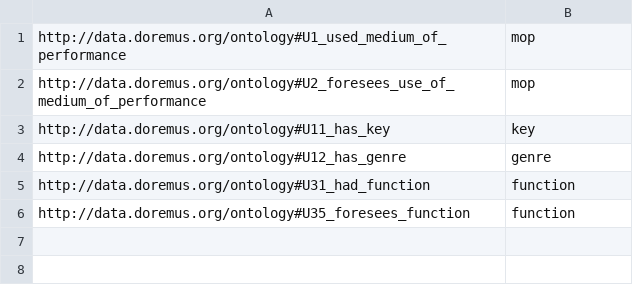
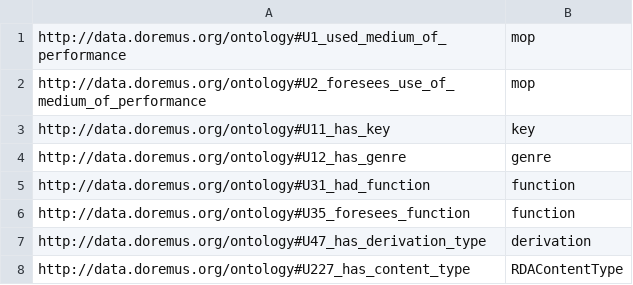
Before and after one commit to DOREMUS-ANR/itema3converter, a CSV file: src/main/resources/property2family.csv, drawn as a sheet; the diff names each change by its address in the sheet, - before the commit and + after, or states it on an @@ line.

```diff
--- a/src/main/resources/property2family.csv
+++ b/src/main/resources/property2family.csv
+row 7: http://data.doremus.org/ontology#U47_has_derivation_type | derivation
+row 8: http://data.doremus.org/ontology#U227_has_content_type | RDAContentType
```
Also changed, not shown: src/main/resources/ITEMA3_profession.csv, src/main/resources/ITEMA3_type_morale.csv, 22 other files.
